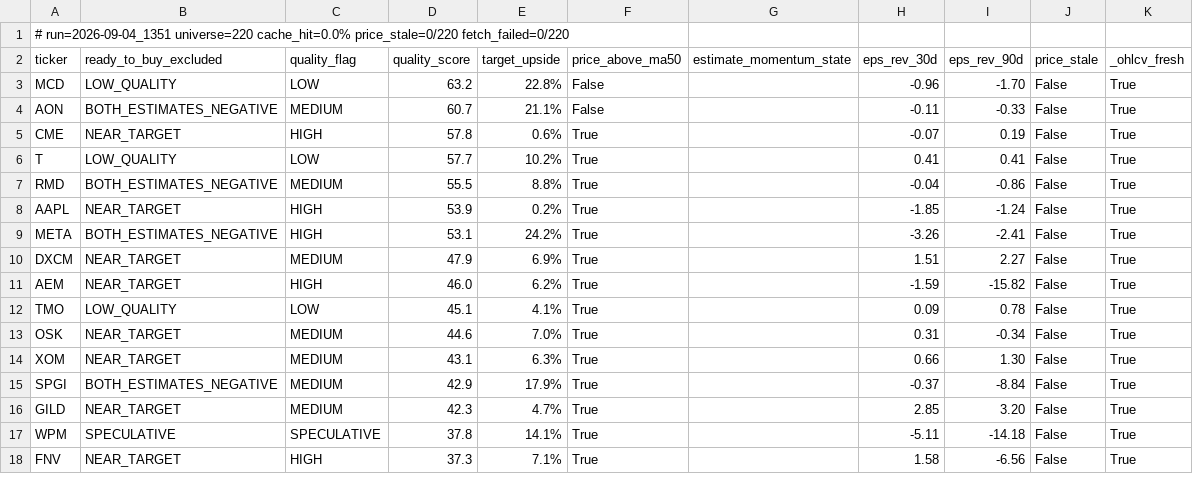
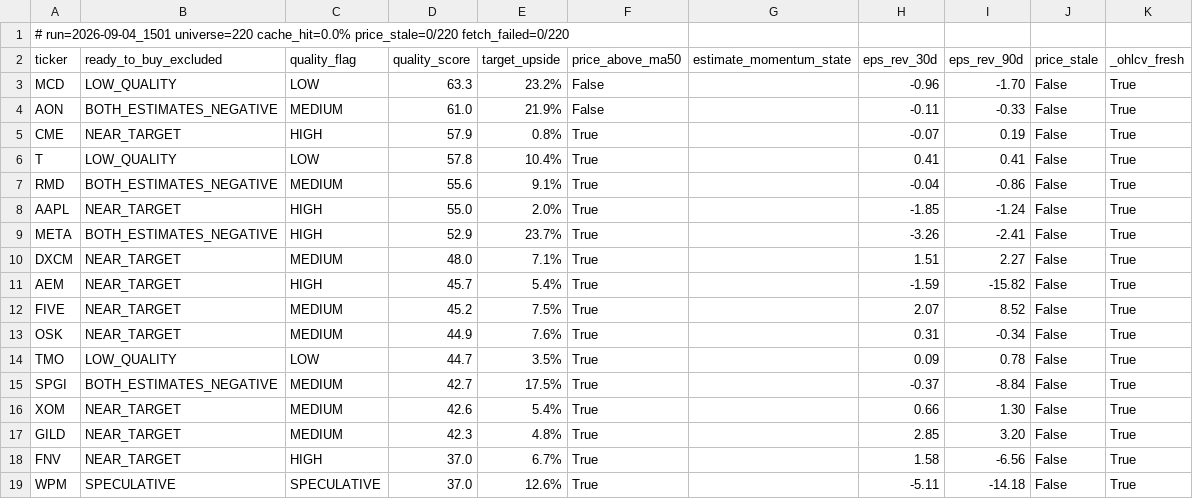
Before and after one commit to uvam3boy-stack/hunter-sk9m3xf7q2, a CSV file: latest_excluded.csv, drawn as a sheet; only a part is shown; the diff covers the shown part only.

```diff
--- a/latest_excluded.csv
+++ b/latest_excluded.csv
@@ -1,18 +1,19 @@
-# run=2026-09-04_1351  universe=220  cache_hit=0.0%  price_stale=0/220  fetch_failed=0/220
+# run=2026-09-04_1501  universe=220  cache_hit=0.0%  price_stale=0/220  fetch_failed=0/220
 ticker,ready_to_buy_excluded,quality_flag,quality_score,target_upside,price_above_ma50,estimate_momentum_state,eps_rev_30d,eps_rev_90d,price_stale,_ohlcv_fresh
-MCD,LOW_QUALITY,LOW,63.2,22.8%,False,,-0.96,-1.70,False,True
-AON,BOTH_ESTIMATES_NEGATIVE,MEDIUM,60.7,21.1%,False,,-0.11,-0.33,False,True
-CME,NEAR_TARGET,HIGH,57.8,0.6%,True,,-0.07,0.19,False,True
-T,LOW_QUALITY,LOW,57.7,10.2%,True,,0.41,0.41,False,True
-RMD,BOTH_ESTIMATES_NEGATIVE,MEDIUM,55.5,8.8%,True,,-0.04,-0.86,False,True
-AAPL,NEAR_TARGET,HIGH,53.9,0.2%,True,,-1.85,-1.24,False,True
-META,BOTH_ESTIMATES_NEGATIVE,HIGH,53.1,24.2%,True,,-3.26,-2.41,False,True
-DXCM,NEAR_TARGET,MEDIUM,47.9,6.9%,True,,1.51,2.27,False,True
-AEM,NEAR_TARGET,HIGH,46.0,6.2%,True,,-1.59,-15.82,False,True
-TMO,LOW_QUALITY,LOW,45.1,4.1%,True,,0.09,0.78,False,True
-OSK,NEAR_TARGET,MEDIUM,44.6,7.0%,True,,0.31,-0.34,False,True
-XOM,NEAR_TARGET,MEDIUM,43.1,6.3%,True,,0.66,1.30,False,True
-SPGI,BOTH_ESTIMATES_NEGATIVE,MEDIUM,42.9,17.9%,True,,-0.37,-8.84,False,True
-GILD,NEAR_TARGET,MEDIUM,42.3,4.7%,True,,2.85,3.20,False,True
-WPM,SPECULATIVE,SPECULATIVE,37.8,14.1%,True,,-5.11,-14.18,False,True
-FNV,NEAR_TARGET,HIGH,37.3,7.1%,True,,1.58,-6.56,False,True
+MCD,LOW_QUALITY,LOW,63.3,23.2%,False,,-0.96,-1.70,False,True
+AON,BOTH_ESTIMATES_NEGATIVE,MEDIUM,61.0,21.9%,False,,-0.11,-0.33,False,True
+CME,NEAR_TARGET,HIGH,57.9,0.8%,True,,-0.07,0.19,False,True
+T,LOW_QUALITY,LOW,57.8,10.4%,True,,0.41,0.41,False,True
+RMD,BOTH_ESTIMATES_NEGATIVE,MEDIUM,55.6,9.1%,True,,-0.04,-0.86,False,True
+AAPL,NEAR_TARGET,HIGH,55.0,2.0%,True,,-1.85,-1.24,False,True
+META,BOTH_ESTIMATES_NEGATIVE,HIGH,52.9,23.7%,True,,-3.26,-2.41,False,True
+DXCM,NEAR_TARGET,MEDIUM,48.0,7.1%,True,,1.51,2.27,False,True
+AEM,NEAR_TARGET,HIGH,45.7,5.4%,True,,-1.59,-15.82,False,True
+FIVE,NEAR_TARGET,MEDIUM,45.2,7.5%,True,,2.07,8.52,False,True
+OSK,NEAR_TARGET,MEDIUM,44.9,7.6%,True,,0.31,-0.34,False,True
+TMO,LOW_QUALITY,LOW,44.7,3.5%,True,,0.09,0.78,False,True
+SPGI,BOTH_ESTIMATES_NEGATIVE,MEDIUM,42.7,17.5%,True,,-0.37,-8.84,False,True
+XOM,NEAR_TARGET,MEDIUM,42.6,5.4%,True,,0.66,1.30,False,True
+GILD,NEAR_TARGET,MEDIUM,42.3,4.8%,True,,2.85,3.20,False,True
+FNV,NEAR_TARGET,HIGH,37.0,6.7%,True,,1.58,-6.56,False,True
+WPM,SPECULATIVE,SPECULATIVE,37.0,12.6%,True,,-5.11,-14.18,False,True
```
Also changed, not shown: 2 added rows and 2 edited cells elsewhere in this file, latest.csv, latest_quality_turns.csv, 2 other files.
